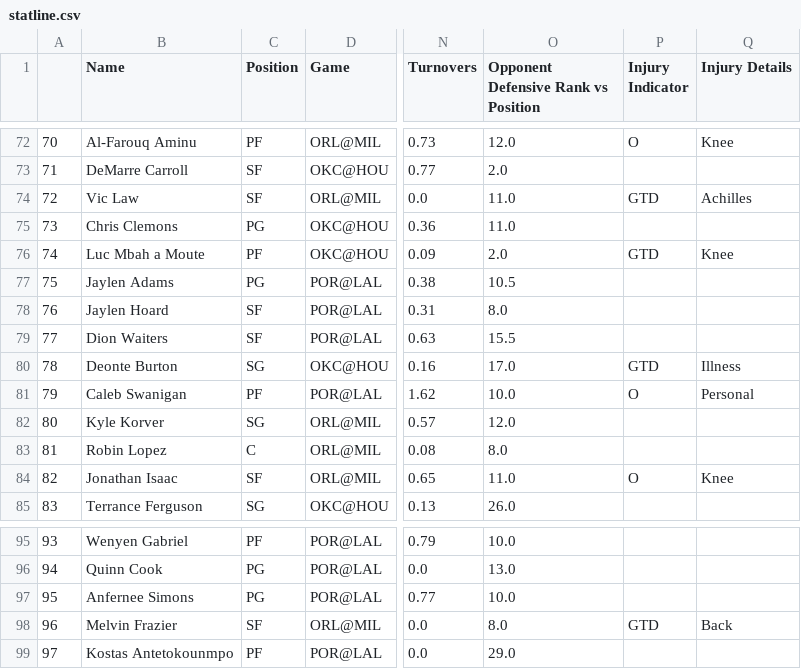
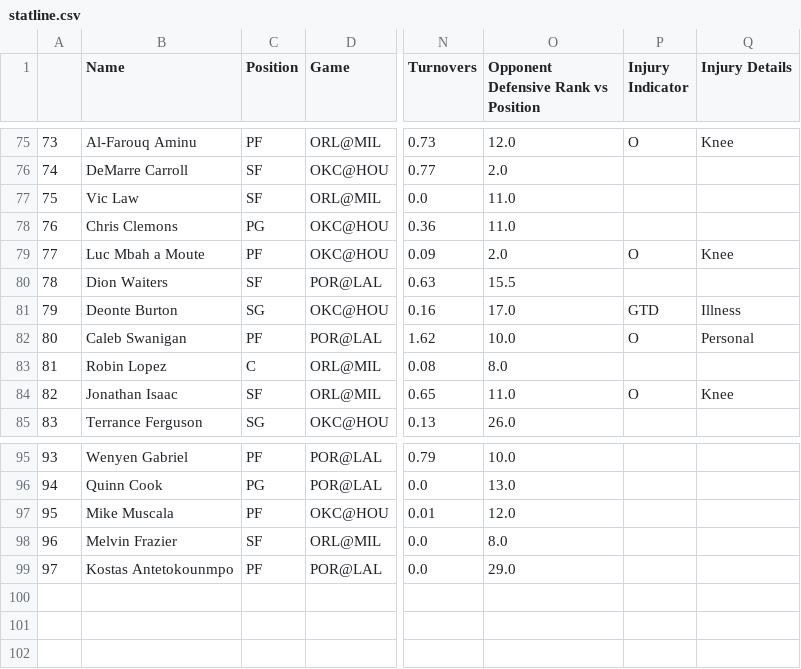
Before and after one commit to BerkeleySportsAnalytics/sagb-site, a CSV file: dfs/inputs/statline.csv, drawn as a sheet; only a part is shown, gaps mark what is left out; addresses are those after the commit; the diff covers the shown part only; the diff names each change by its address in the sheet, - before the commit and + after, or states it on an @@ line.

```diff
--- a/dfs/inputs/statline.csv
+++ b/dfs/inputs/statline.csv
@@ column A renumbered between rows 3 and 82 @@
-P77 (Injury Indicator): GTD
+P77 (Injury Indicator): (empty)
-Q77 (Injury Details): Achilles
+Q77 (Injury Details): (empty)
-P79 (Injury Indicator): GTD
+P79 (Injury Indicator): O
@@ row 77 moved to row 54: 52 @@
@@ row 78 moved to row 60: 58 @@
@@ row 82 moved to row 56: 54 @@
@@ row 97 moved to row 36: 34 @@
@@ row 44 moved to row 97: 95 @@
-P98 (Injury Indicator): GTD
+P98 (Injury Indicator): (empty)
-Q98 (Injury Details): Back
+Q98 (Injury Details): (empty)
```
Also changed, not shown: 1 added row, 1 removed row, 16 moved rows and 2 edited cells elsewhere in this file, dfs/inputs/dfs.csv, dfs/inputs/draftkings.csv, 5 other files.
